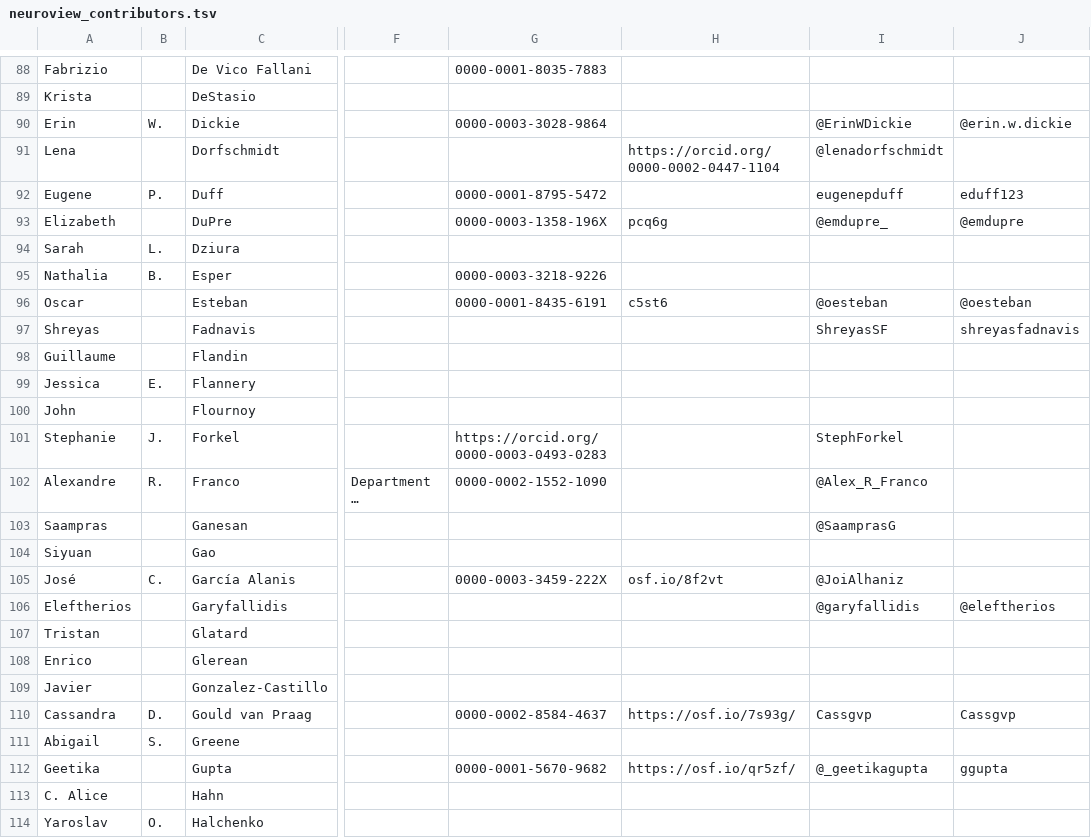
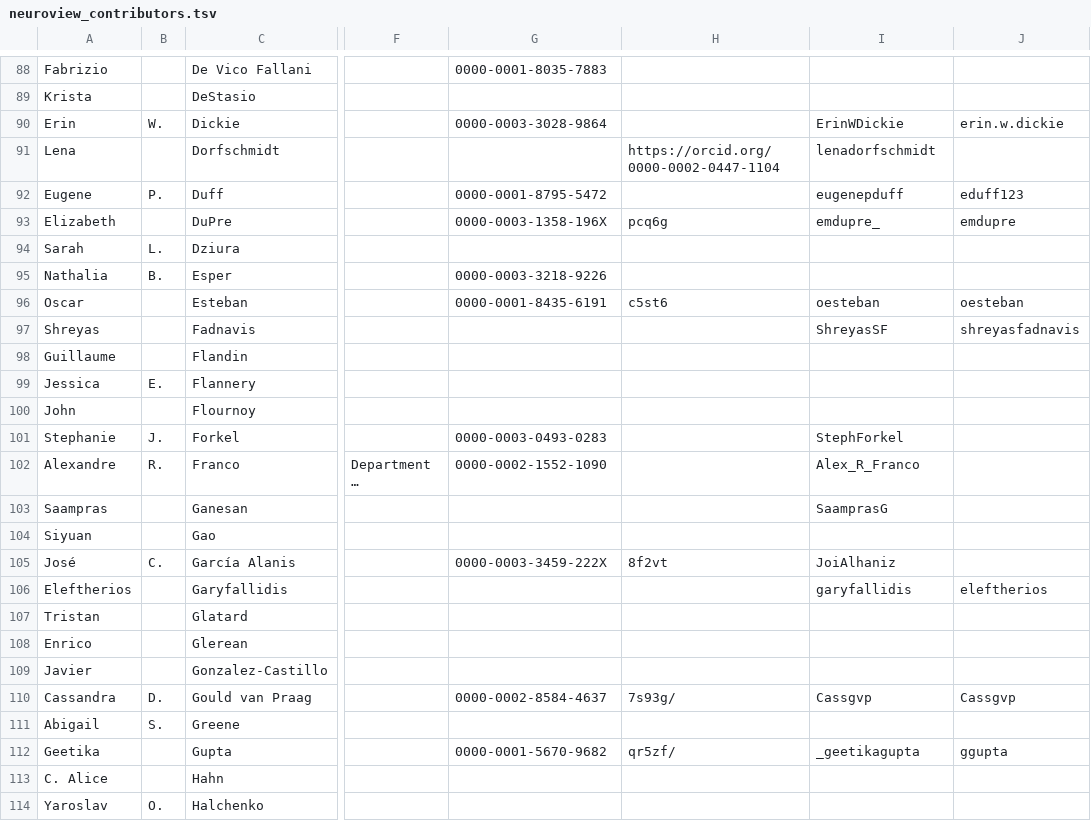
Before and after one commit to brainhackorg/brainhack_jupyter_book, a TSV file: data/contributors/neuroview_contributors.tsv, drawn as a sheet; only a part is shown, gaps mark what is left out; long unchanged cells end in …; the diff covers the shown part only; the diff names each change by its address in the sheet, - before the commit and + after, or states it on an @@ line.

```diff
--- a/data/contributors/neuroview_contributors.tsv
+++ b/data/contributors/neuroview_contributors.tsv
-I90: @ErinWDickie
+I90: ErinWDickie
-J90: @erin.w.dickie
+J90: erin.w.dickie
-I91: @lenadorfschmidt
+I91: lenadorfschmidt
-I93: @emdupre_
+I93: emdupre_
-J93: @emdupre
+J93: emdupre
-I96: @oesteban
+I96: oesteban
-J96: @oesteban
+J96: oesteban
-G101: https://orcid.org/0000-0003-0493-0283
+G101: 0000-0003-0493-0283
-I102: @Alex_R_Franco
+I102: Alex_R_Franco
-I103: @SaamprasG
+I103: SaamprasG
-H105: osf.io/8f2vt
+H105: 8f2vt
-I105: @JoiAlhaniz
+I105: JoiAlhaniz
-I106: @garyfallidis
+I106: garyfallidis
-J106: @eleftherios
+J106: eleftherios
-H110: https://osf.io/7s93g/
+H110: 7s93g/
-H112: https://osf.io/qr5zf/
+H112: qr5zf/
-I112: @_geetikagupta
+I112: _geetikagupta
```
Also changed, not shown: 130 edited cells elsewhere in this file, 2 other files.
